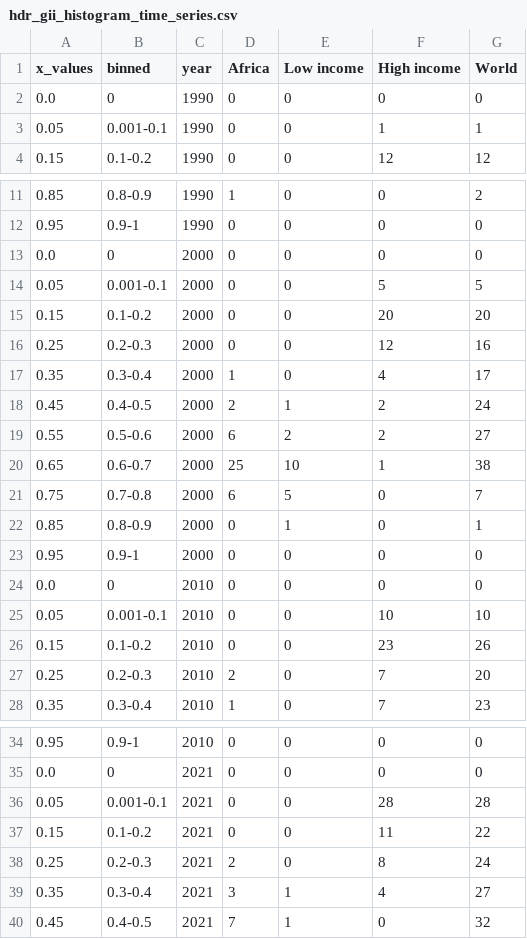
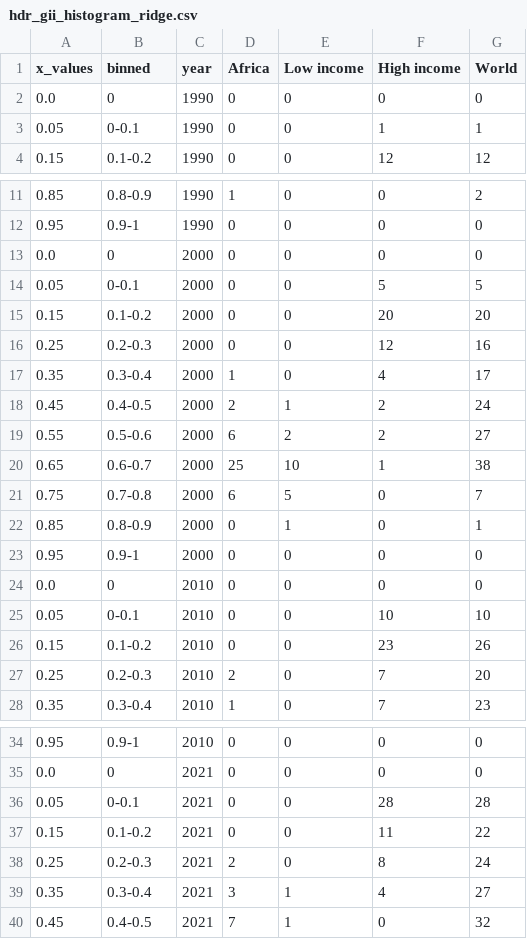
Before and after one commit to ONEcampaign/DataDive_Gender, a CSV file: output/hdr_gii_histogram_ridge.csv (was output/hdr_gii_histogram_time_series.csv), drawn as a sheet; only a part is shown, gaps mark what is left out.

```diff
--- a/output/hdr_gii_histogram_time_series.csv
+++ b/output/hdr_gii_histogram_ridge.csv
@@ -2,3 +2,3 @@ x_values,binned,year,Africa,Low income,High income,World
 0.0,0,1990,0,0,0,0
-0.05,0.001-0.1,1990,0,0,1,1
+0.05,0-0.1,1990,0,0,1,1
 0.15,0.1-0.2,1990,0,0,12,12
@@ -13,3 +13,3 @@ x_values,binned,year,Africa,Low income,High income,World
 0.0,0,2000,0,0,0,0
-0.05,0.001-0.1,2000,0,0,5,5
+0.05,0-0.1,2000,0,0,5,5
 0.15,0.1-0.2,2000,0,0,20,20
@@ -24,3 +24,3 @@ x_values,binned,year,Africa,Low income,High income,World
 0.0,0,2010,0,0,0,0
-0.05,0.001-0.1,2010,0,0,10,10
+0.05,0-0.1,2010,0,0,10,10
 0.15,0.1-0.2,2010,0,0,23,26
@@ -35,3 +35,3 @@ x_values,binned,year,Africa,Low income,High income,World
 0.0,0,2021,0,0,0,0
-0.05,0.001-0.1,2021,0,0,28,28
+0.05,0-0.1,2021,0,0,28,28
 0.15,0.1-0.2,2021,0,0,11,22
```
Also changed, not shown: output/hdr_gii_bubble_latest.csv, 5 other files.
